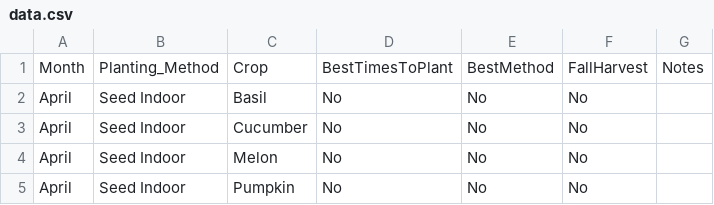
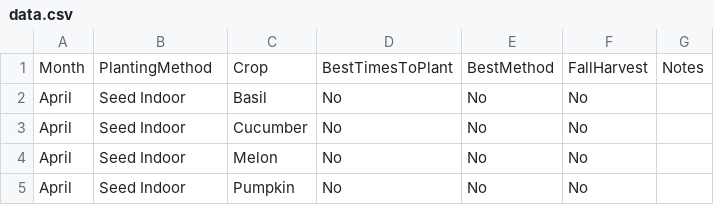
Before and after one commit to anotherpatrickcollins/portland-planting-guide, a CSV file: data.csv, drawn as a sheet; only a part is shown.

Commit message:
Revise planting data in data.csv
Updated the CSV file to include new planting data and corrected formatting issues.

```diff
--- a/data.csv
+++ b/data.csv
@@ -1,2 +1,2 @@
-Month,Planting_Method,Crop,BestTimesToPlant,BestMethod,FallHarvest,Notes
+Month,PlantingMethod,Crop,BestTimesToPlant,BestMethod,FallHarvest,Notes
 April,Seed Indoor,Basil,No,No,No,
```
